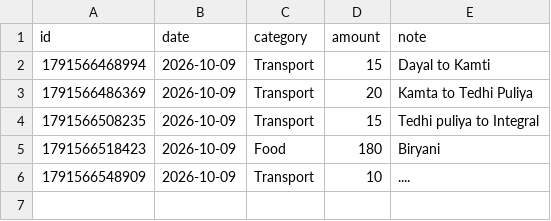
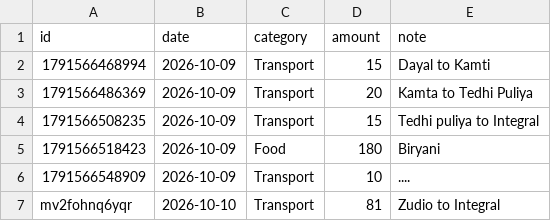
Before and after one commit to rohit077700777077/spend-tracker, a CSV file: data/expenses.csv, drawn as a sheet; the diff names each change by its address in the sheet, - before the commit and + after, or states it on an @@ line.

Commit message:
Update expenses 2026-10-10T13:32:13.898Z

```diff
--- a/data/expenses.csv
+++ b/data/expenses.csv
+row 7: mv2fohnq6yqr | 2026-10-10 | Transport | 81 | Zudio to Integral
```
